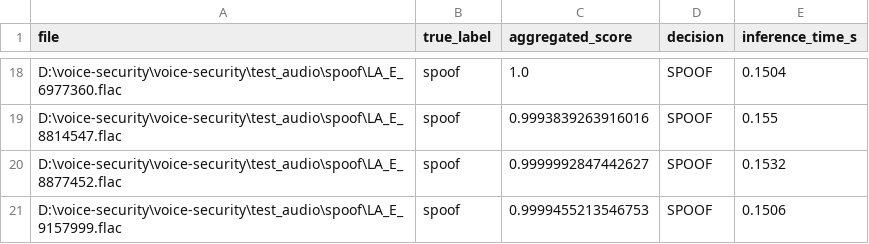
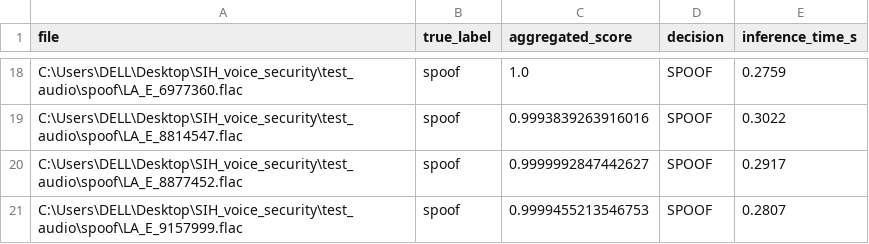
Before and after one commit to daksh29-dot/SIH_voice_security, a CSV file: results/predictions.csv, drawn as a sheet; only a part is shown, gaps mark what is left out; the diff covers the shown part only; the diff names each change by its address in the sheet, - before the commit and + after, or states it on an @@ line.

```diff
--- a/results/predictions.csv
+++ b/results/predictions.csv
-A18 (file): D:\voice-security\voice-security\test_audio\spoof\LA_E_6977360.flac
+A18 (file): C:\Users\DELL\Desktop\SIH_voice_security\test_audio\spoof\LA_E_6977360.flac
-E18 (inference_time_s): 0.1504
+E18 (inference_time_s): 0.2759
-A19 (file): D:\voice-security\voice-security\test_audio\spoof\LA_E_8814547.flac
+A19 (file): C:\Users\DELL\Desktop\SIH_voice_security\test_audio\spoof\LA_E_8814547.flac
-E19 (inference_time_s): 0.155
+E19 (inference_time_s): 0.3022
-A20 (file): D:\voice-security\voice-security\test_audio\spoof\LA_E_8877452.flac
+A20 (file): C:\Users\DELL\Desktop\SIH_voice_security\test_audio\spoof\LA_E_8877452.flac
-E20 (inference_time_s): 0.1532
+E20 (inference_time_s): 0.2917
-A21 (file): D:\voice-security\voice-security\test_audio\spoof\LA_E_9157999.flac
+A21 (file): C:\Users\DELL\Desktop\SIH_voice_security\test_audio\spoof\LA_E_9157999.flac
-E21 (inference_time_s): 0.1506
+E21 (inference_time_s): 0.2807
```
Also changed, not shown: 9 added rows, 9 removed rows and 14 edited cells elsewhere in this file, 9 other files.
